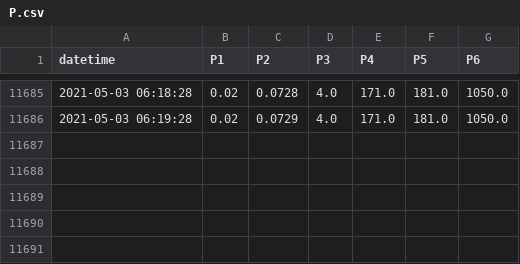
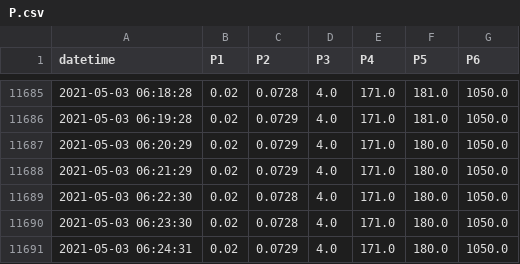
Before and after one commit to SciGEsN/SRC070, a CSV file: data/P.csv, drawn as a sheet; only a part is shown, gaps mark what is left out; the diff names each change by its address in the sheet, - before the commit and + after, or states it on an @@ line.

```diff
--- a/data/P.csv
+++ b/data/P.csv
+row 11687: 2021-05-03 06:20:29 | 0.02 | 0.0729 | 4.0 | 171.0 | 180.0 | 1050.0
+row 11688: 2021-05-03 06:21:29 | 0.02 | 0.0729 | 4.0 | 171.0 | 180.0 | 1050.0
+row 11689: 2021-05-03 06:22:30 | 0.02 | 0.0728 | 4.0 | 171.0 | 180.0 | 1050.0
+row 11690: 2021-05-03 06:23:30 | 0.02 | 0.0728 | 4.0 | 171.0 | 180.0 | 1050.0
+row 11691: 2021-05-03 06:24:31 | 0.02 | 0.0729 | 4.0 | 171.0 | 180.0 | 1050.0
```
Also changed, not shown: data/T1.csv, data/T2.csv, 8 other files.
